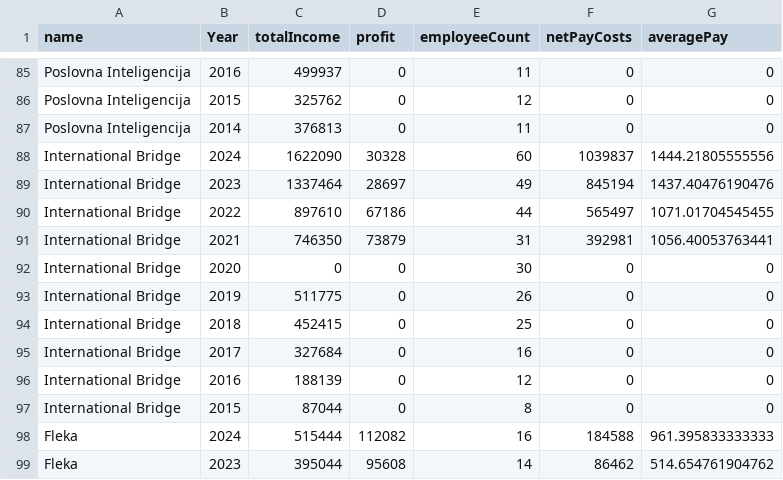
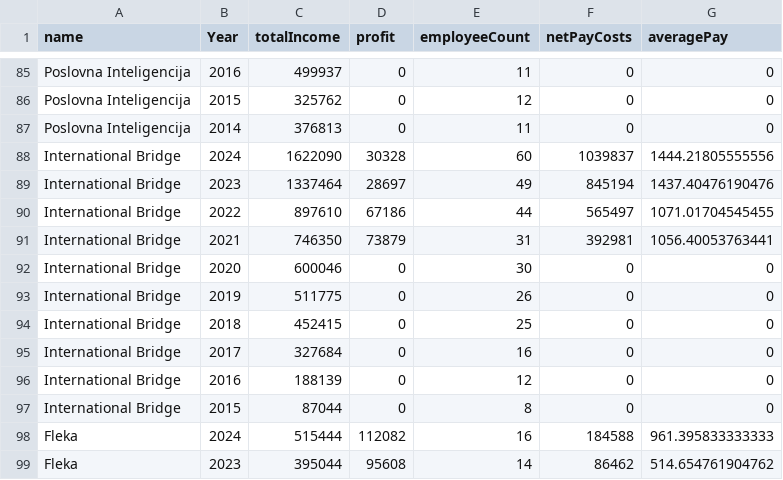
Before and after one commit to stevyhacker/scraping-eprijava, a CSV file: Results.csv, drawn as a sheet; only a part is shown, gaps mark what is left out; the diff covers the shown part only.

```diff
--- a/Results.csv
+++ b/Results.csv
@@ -91,3 +91,3 @@
 "International Bridge", 2021, 746350, 73879, 31, 392981, 1056.40053763441
-"International Bridge", 2020, 0, 0, 30, 0, 0
+"International Bridge", 2020, 600046, 0, 30, 0, 0
 "International Bridge", 2019, 511775, 0, 26, 0, 0
```
Also changed, not shown: 1 added row and 26 edited cells elsewhere in this file, 2 other files.
